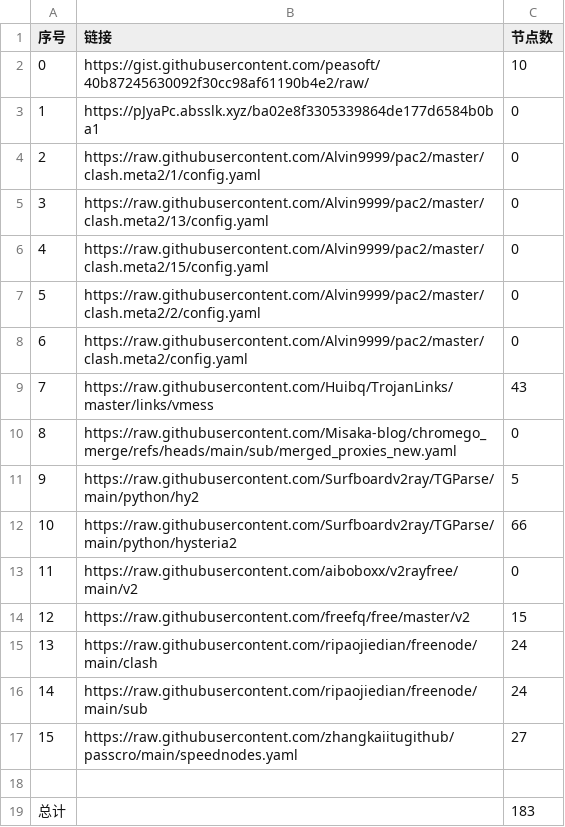
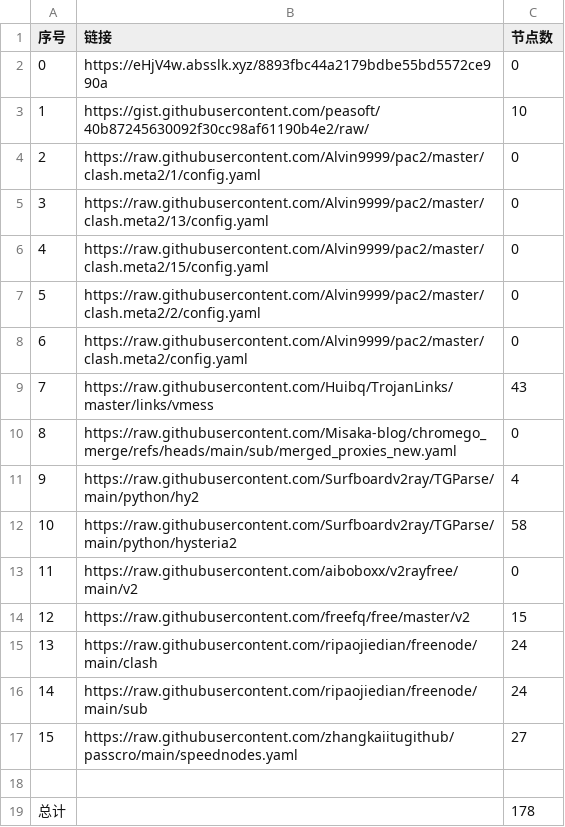
Before and after one commit to liuhtt/liuNoMoreWalls, a CSV file: list_result.csv, drawn as a sheet.

```diff
--- a/list_result.csv
+++ b/list_result.csv
@@ -1,4 +1,4 @@
 序号,链接,节点数
-0,https://gist.githubusercontent.com/peasoft/40b87245630092f30cc98af61190b4e2/raw/,10
-1,https://pJyaPc.absslk.xyz/ba02e8f3305339864de177d6584b0ba1,0
+0,https://eHjV4w.absslk.xyz/8893fbc44a2179bdbe55bd5572ce990a,0
+1,https://gist.githubusercontent.com/peasoft/40b87245630092f30cc98af61190b4e2/raw/,10
 2,https://raw.githubusercontent.com/Alvin9999/pac2/master/clash.meta2/1/config.yaml,0
@@ -10,4 +10,4 @@
 8,https://raw.githubusercontent.com/Misaka-blog/chromego_merge/refs/heads/main/sub/merged_proxies_new.yaml,0
-9,https://raw.githubusercontent.com/Surfboardv2ray/TGParse/main/python/hy2,5
-10,https://raw.githubusercontent.com/Surfboardv2ray/TGParse/main/python/hysteria2,66
+9,https://raw.githubusercontent.com/Surfboardv2ray/TGParse/main/python/hy2,4
+10,https://raw.githubusercontent.com/Surfboardv2ray/TGParse/main/python/hysteria2,58
 11,https://raw.githubusercontent.com/aiboboxx/v2rayfree/main/v2,0
@@ -18,2 +18,2 @@
 
-总计,,183
+总计,,178
```
Also changed, not shown: 12 other files.
